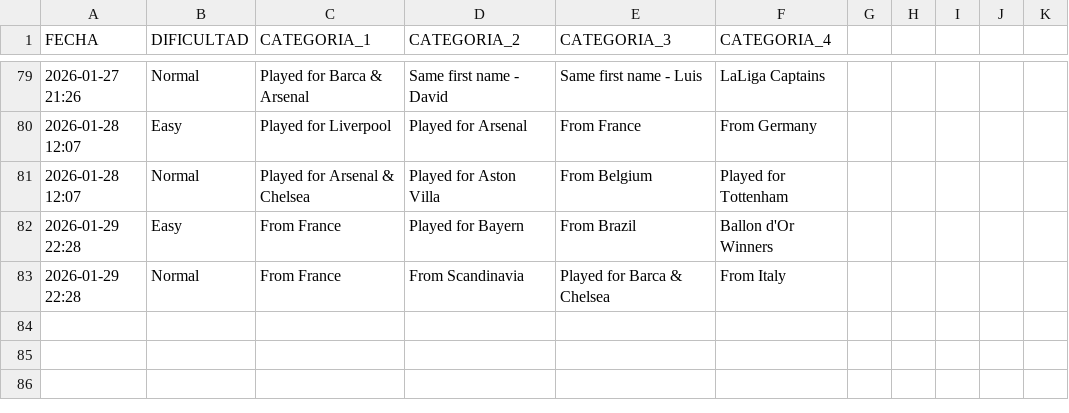
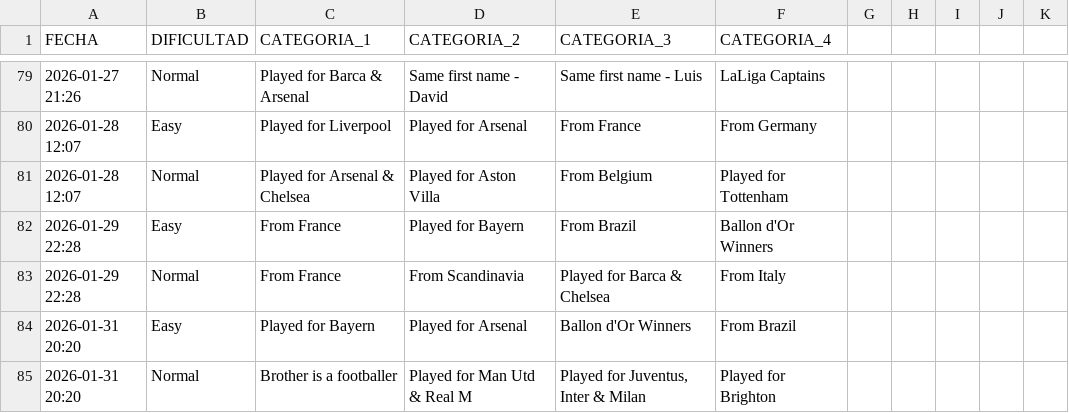
Before and after one commit to candelamtx32/scraping_futbol11, a CSV file: historial_connections.csv, drawn as a sheet; only a part is shown, gaps mark what is left out.

```diff
--- a/historial_connections.csv
+++ b/historial_connections.csv
@@ -83 +83,3 @@ FECHA;DIFICULTAD;CATEGORIA_1;CATEGORIA_2;CATEGORIA_3;CATEGORIA_4
 2026-01-29 22:28;Normal;From France;From Scandinavia;Played for Barca & Chelsea;From Italy
+2026-01-31 20:20;Easy;Played for Bayern;Played for Arsenal;Ballon d'Or Winners;From Brazil
+2026-01-31 20:20;Normal;Brother is a footballer;Played for Man Utd & Real M;Played for Juventus, Inter & Milan;Played for Brighton
```
Also changed, not shown: historial_dificil.csv, historial_facil.csv, 3 other files.
